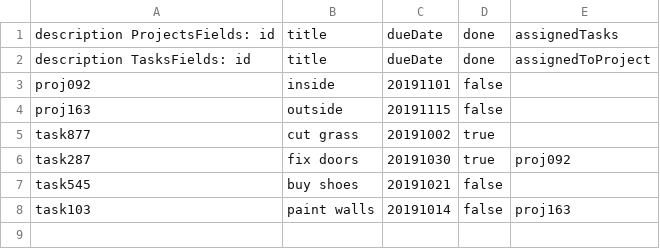
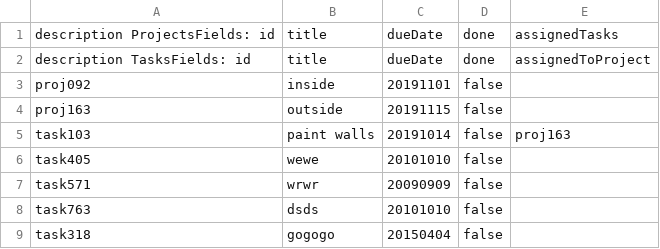
Before and after one commit to ac189223/SDA_01_ProgrammingFoundations, a CSV file: src/PF04_IndividualProject/Resources/IPData.csv, drawn as a sheet.

Commit message:
IP SaveDataCorrections

```diff
--- a/src/PF04_IndividualProject/Resources/IPData.csv
+++ b/src/PF04_IndividualProject/Resources/IPData.csv
@@ -4,5 +4,6 @@ proj092,inside,20191101,false,
 proj163,outside,20191115,false,
-task877,cut grass,20191002,true,
-task287,fix doors,20191030,true,proj092
-task545,buy shoes,20191021,false,
 task103,paint walls,20191014,false,proj163
+task405,wewe,20101010,false,
+task571,wrwr,20090909,false,
+task763,dsds,20101010,false,
+task318,gogogo,20150404,false,
```
Also changed, not shown: 2 other files.
